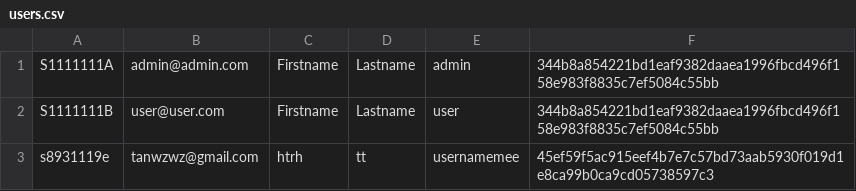
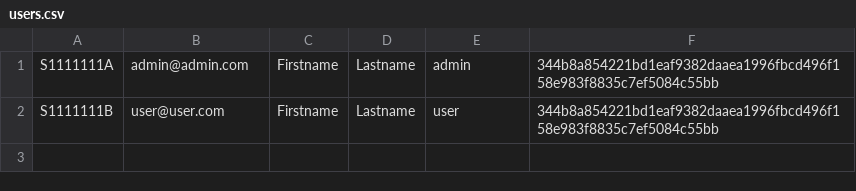
Before and after one commit to wztan004/go_cls, a CSV file: assignment4_cp3/confidential/users.csv, drawn as a sheet; the diff names each change by its address in the sheet, - before the commit and + after, or states it on an @@ line.

```diff
--- a/assignment4_cp3/confidential/users.csv
+++ b/assignment4_cp3/confidential/users.csv
-row 3: s8931119e | tanwzwz@gmail.com | htrh | tt | usernamemee | 45ef59f5ac915eef4b7e7c57bd73aab5930f019d1e8ca99b0ca9cd05738597c3
```
Also changed, not shown: assignment4_cp3/confidential/venues_202009.csv, assignment4_cp3/confidential/venues_202010.csv, 11 other files.
